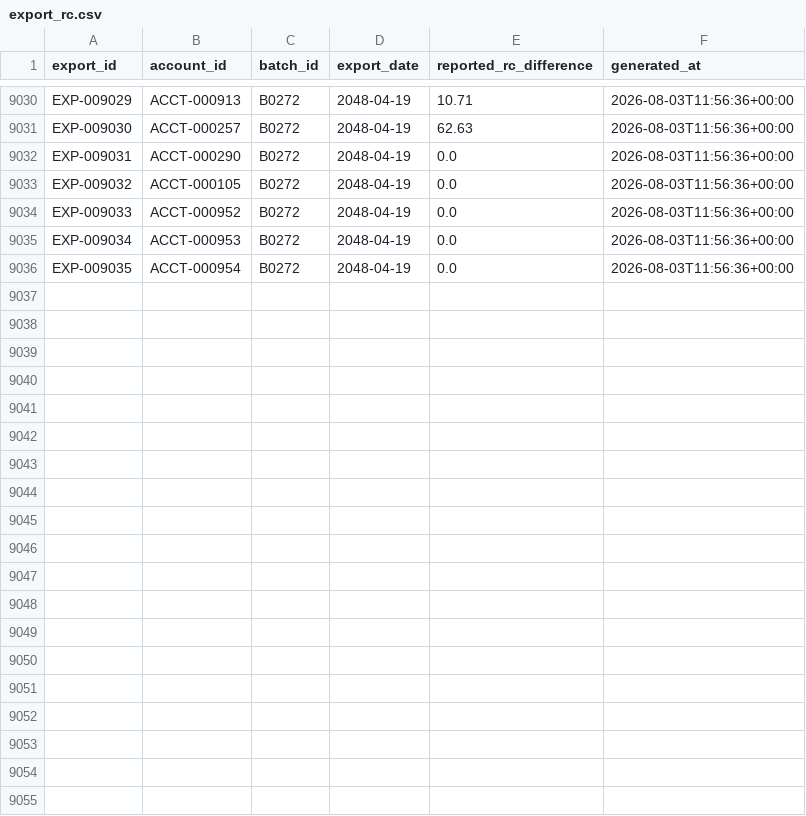
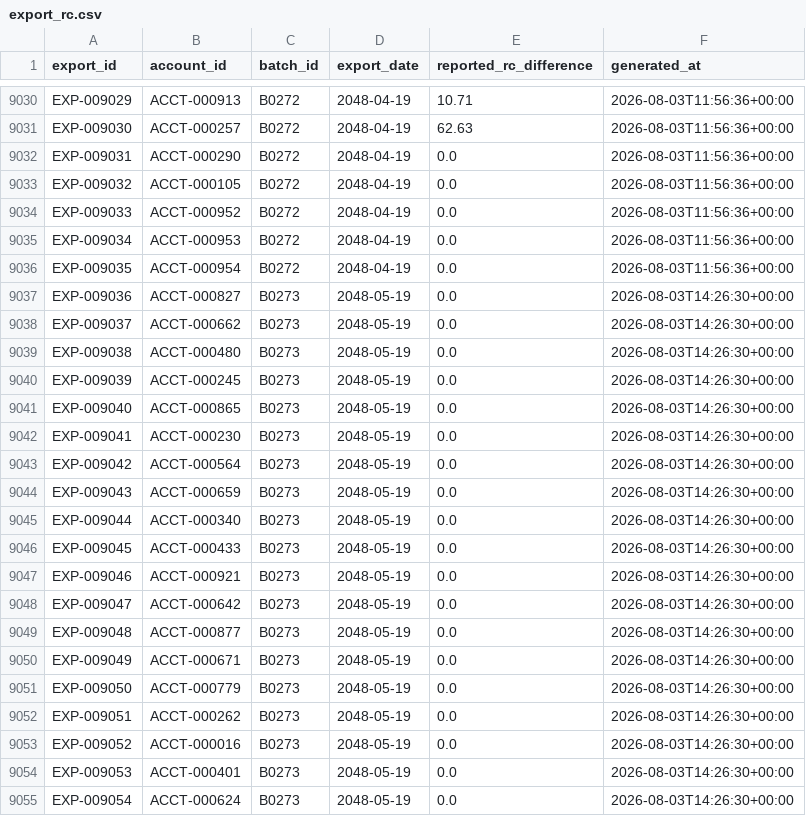
Before and after one commit to jelendu/remit-reconciliation-engine, a CSV file: data_gen/output/export_rc.csv, drawn as a sheet; only a part is shown, gaps mark what is left out; the diff covers the shown part only.

```diff
--- a/data_gen/output/export_rc.csv
+++ b/data_gen/output/export_rc.csv
@@ -9036 +9036,20 @@ EXP-009034,ACCT-000953,B0272,2048-04-19,0.0,2026-08-03T11:56:36+00:00
 EXP-009035,ACCT-000954,B0272,2048-04-19,0.0,2026-08-03T11:56:36+00:00
+EXP-009036,ACCT-000827,B0273,2048-05-19,0.0,2026-08-03T14:26:30+00:00
+EXP-009037,ACCT-000662,B0273,2048-05-19,0.0,2026-08-03T14:26:30+00:00
+EXP-009038,ACCT-000480,B0273,2048-05-19,0.0,2026-08-03T14:26:30+00:00
+EXP-009039,ACCT-000245,B0273,2048-05-19,0.0,2026-08-03T14:26:30+00:00
+EXP-009040,ACCT-000865,B0273,2048-05-19,0.0,2026-08-03T14:26:30+00:00
+EXP-009041,ACCT-000230,B0273,2048-05-19,0.0,2026-08-03T14:26:30+00:00
+EXP-009042,ACCT-000564,B0273,2048-05-19,0.0,2026-08-03T14:26:30+00:00
+EXP-009043,ACCT-000659,B0273,2048-05-19,0.0,2026-08-03T14:26:30+00:00
+EXP-009044,ACCT-000340,B0273,2048-05-19,0.0,2026-08-03T14:26:30+00:00
+EXP-009045,ACCT-000433,B0273,2048-05-19,0.0,2026-08-03T14:26:30+00:00
+EXP-009046,ACCT-000921,B0273,2048-05-19,0.0,2026-08-03T14:26:30+00:00
+EXP-009047,ACCT-000642,B0273,2048-05-19,0.0,2026-08-03T14:26:30+00:00
+EXP-009048,ACCT-000877,B0273,2048-05-19,0.0,2026-08-03T14:26:30+00:00
+EXP-009049,ACCT-000671,B0273,2048-05-19,0.0,2026-08-03T14:26:30+00:00
+EXP-009050,ACCT-000779,B0273,2048-05-19,0.0,2026-08-03T14:26:30+00:00
+EXP-009051,ACCT-000262,B0273,2048-05-19,0.0,2026-08-03T14:26:30+00:00
+EXP-009052,ACCT-000016,B0273,2048-05-19,0.0,2026-08-03T14:26:30+00:00
+EXP-009053,ACCT-000401,B0273,2048-05-19,0.0,2026-08-03T14:26:30+00:00
+EXP-009054,ACCT-000624,B0273,2048-05-19,0.0,2026-08-03T14:26:30+00:00
```
Also changed, not shown: 14 added rows elsewhere in this file, data_gen/output/_scenarios.csv, data_gen/output/adjustment_amts.csv, 17 other files.
